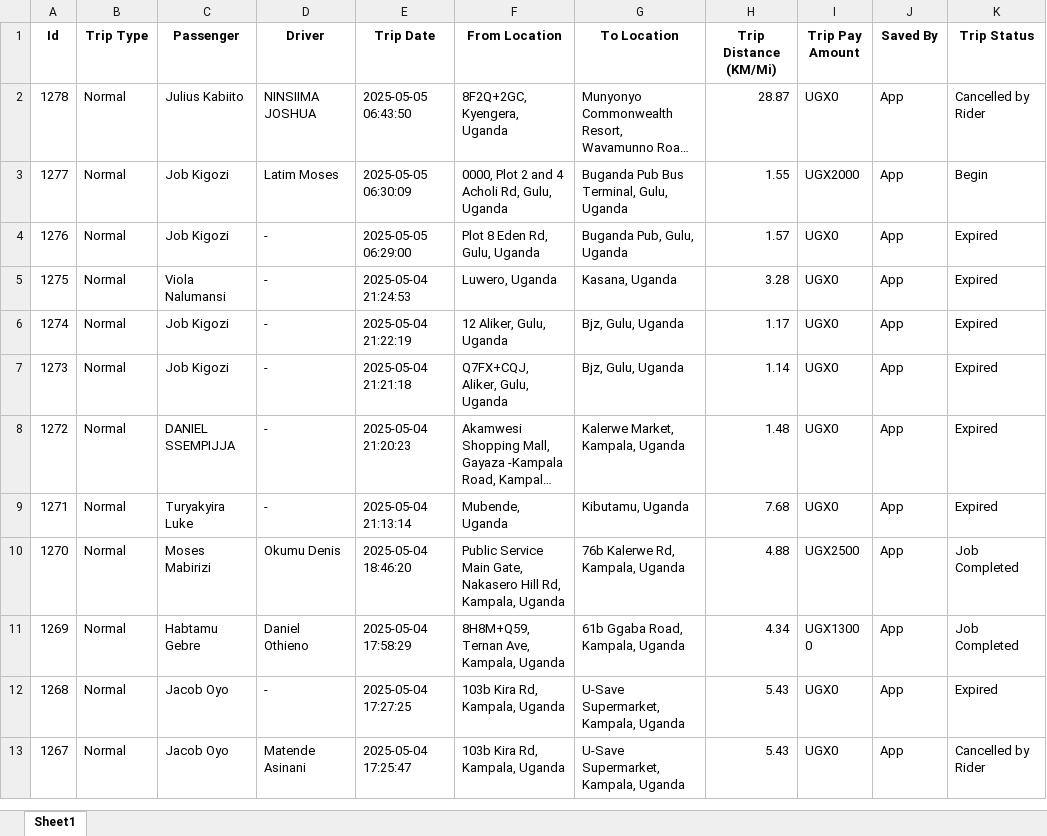
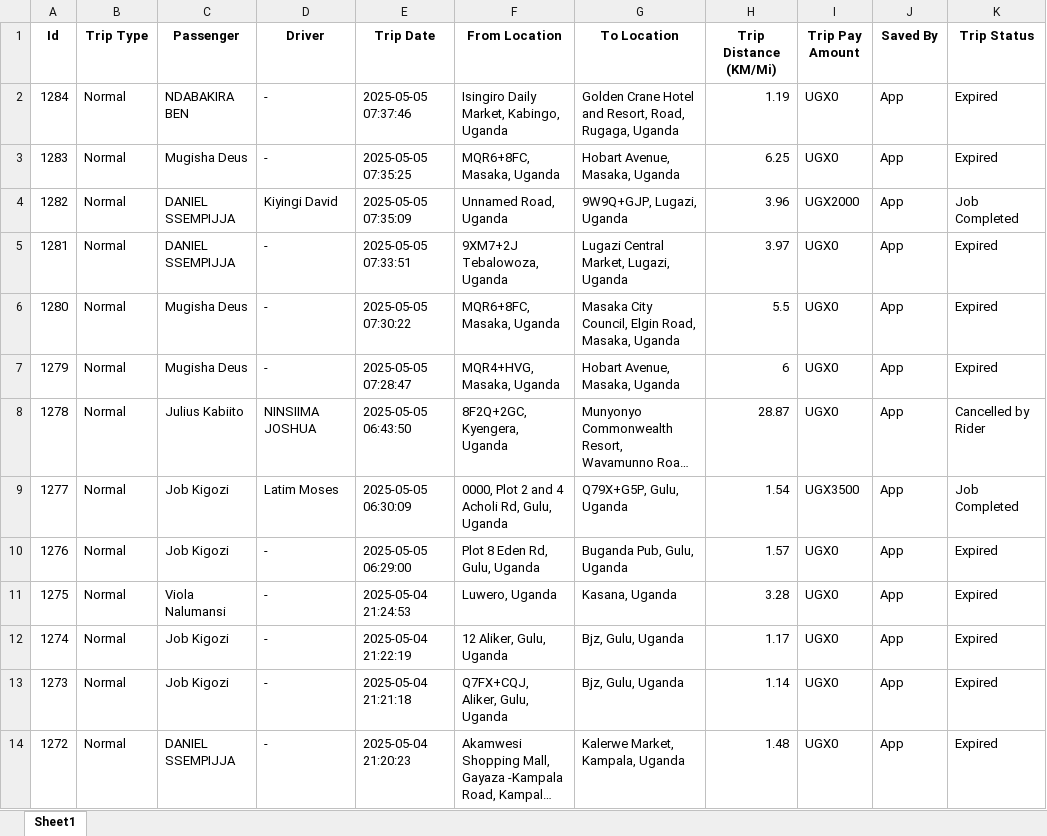
Before and after one commit to melchs22/testapp, an Excel workbook: BEER.xlsx, sheet Sheet1, drawn as a sheet; only a part is shown; the shorter side is filled out with more unchanged rows; long unchanged cells end in …; values as stored, in another font and other column widths than the file's, no borders; addresses are those after the commit; the diff names each change by its address in the sheet, - before the commit and + after, or states it on an @@ line.

Commit message:
Update XLSX files - 2025-05-05 07:47:32

```diff
--- a/BEER.xlsx (sheet Sheet1)
+++ b/BEER.xlsx (sheet Sheet1)
+row 2: 1284 | Normal | NDABAKIRA BEN | - | 2025-05-05 07:37:46 | Isingiro Daily Market, Kabingo, Uganda | Golden Crane Hotel and Resort, Road, Rugaga, Uganda | 1.19 | UGX0 | App | Expired
+row 3: 1283 | Normal | Mugisha Deus | - | 2025-05-05 07:35:25 | MQR6+8FC, Masaka, Uganda | Hobart Avenue, Masaka, Uganda | 6.25 | UGX0 | App | Expired
+row 4: 1282 | Normal | DANIEL SSEMPIJJA | Kiyingi David | 2025-05-05 07:35:09 | Unnamed Road, Uganda | 9W9Q+GJP, Lugazi, Uganda | 3.96 | UGX2000 | App | Job Completed
+row 5: 1281 | Normal | DANIEL SSEMPIJJA | - | 2025-05-05 07:33:51 | 9XM7+2J Tebalowoza, Uganda | Lugazi Central Market, Lugazi, Uganda | 3.97 | UGX0 | App | Expired
+row 6: 1280 | Normal | Mugisha Deus | - | 2025-05-05 07:30:22 | MQR6+8FC, Masaka, Uganda | Masaka City Council, Elgin Road, Masaka, Uganda | 5.5 | UGX0 | App | Expired
+row 7: 1279 | Normal | Mugisha Deus | - | 2025-05-05 07:28:47 | MQR4+HVG, Masaka, Uganda | Hobart Avenue, Masaka, Uganda | 6 | UGX0 | App | Expired
-G9 (To Location): Buganda Pub Bus Terminal, Gulu, Uganda
+G9 (To Location): Q79X+G5P, Gulu, Uganda
-H9 (Trip Distance (KM/Mi)): 1.55
+H9 (Trip Distance (KM/Mi)): 1.54
-I9 (Trip Pay Amount): UGX2000
+I9 (Trip Pay Amount): UGX3500
-K9 (Trip Status): Begin
+K9 (Trip Status): Job Completed
```
Also changed, not shown: DRIVERS.xlsx, PASSENGERS.xlsx, 1 other file.
